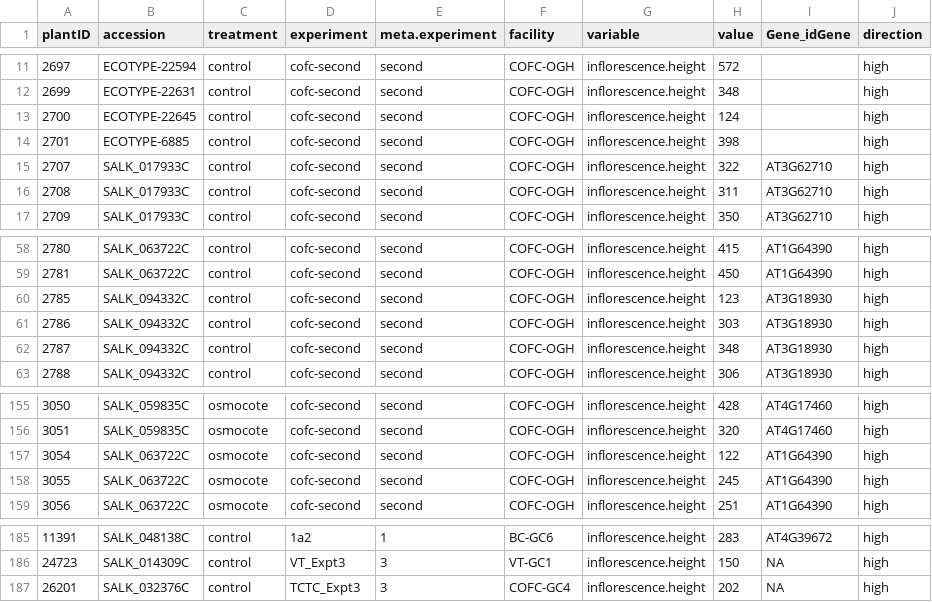
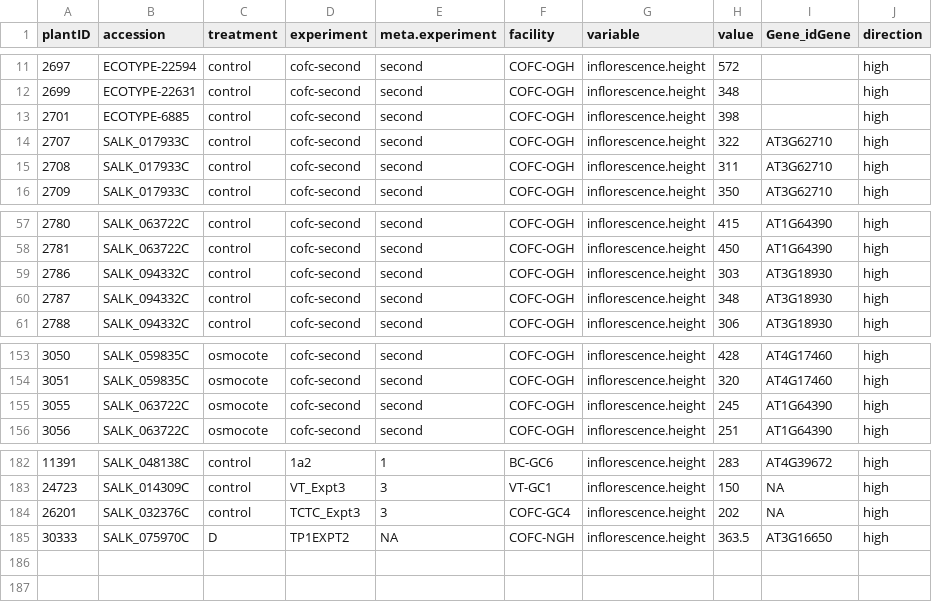
Before and after one commit to stranda/unpakathon, a CSV file: inst/dataclean/inflorescence.height-outliers.csv, drawn as a sheet; only a part is shown, gaps mark what is left out; removed rows and columns are numbered as before the commit, all else as after; the diff names each change by its address in the sheet, - before the commit and + after, or states it on an @@ line.

```diff
--- a/inst/dataclean/inflorescence.height-outliers.csv
+++ b/inst/dataclean/inflorescence.height-outliers.csv
-row 13: 2700 | ECOTYPE-22645 | control | cofc-second | second | COFC-OGH | inflorescence.height | 124 |  | high
-row 60: 2785 | SALK_094332C | control | cofc-second | second | COFC-OGH | inflorescence.height | 123 | AT3G18930 | high
-row 157: 3054 | SALK_063722C | osmocote | cofc-second | second | COFC-OGH | inflorescence.height | 122 | AT1G64390 | high
+row 185: 30333 | SALK_075970C | D | TP1EXPT2 | NA | COFC-NGH | inflorescence.height | 363.5 | AT3G16650 | high
```
Also changed, not shown: inst/dataclean/aborted.fruits-outliers.csv, inst/dataclean/diameter.at.bolt-outliers.csv, 2 other files.
